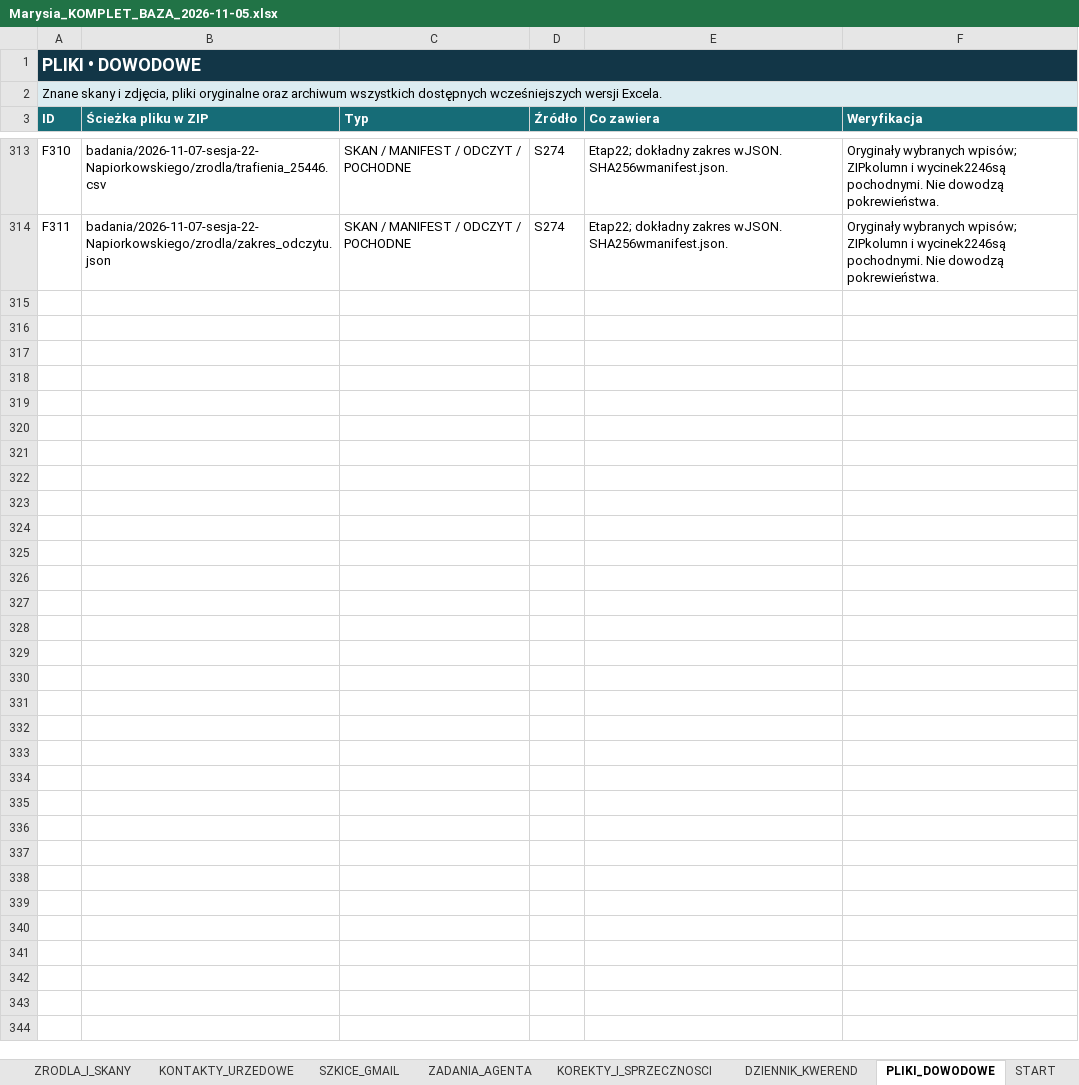
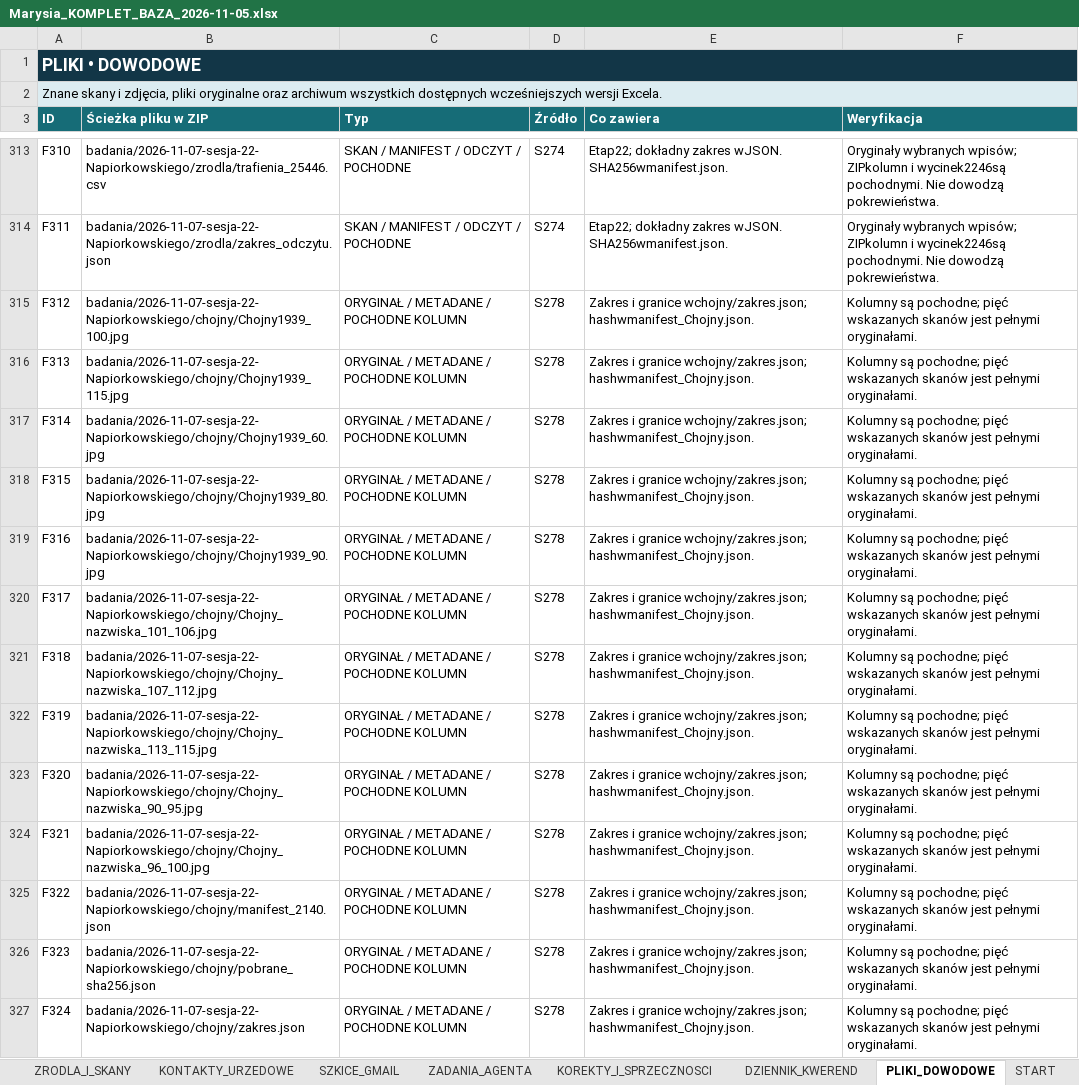
Before and after one commit to maciekkoz-PL/drzewo-genealogiczne, an Excel workbook: Marysia_KOMPLET_BAZA_2026-11-05.xlsx, sheet PLIKI_DOWODOWE, drawn as a sheet; only a part is shown, gaps mark what is left out; values as stored, in another font and other column widths than the file's, no borders; table styles not drawn; the diff names each change by its address in the sheet, - before the commit and + after, or states it on an @@ line.

Commit message:
Opublikuj trop Napiorkowskiego w drzewie v25 i zapisz kwerende Chojen

```diff
--- a/Marysia_KOMPLET_BAZA_2026-11-05.xlsx (sheet PLIKI_DOWODOWE)
+++ b/Marysia_KOMPLET_BAZA_2026-11-05.xlsx (sheet PLIKI_DOWODOWE)
+row 315: F312 | badania/2026-11-07-sesja-22-Napiorkowskiego/chojny/Chojny1939_100.jpg | ORYGINAŁ / METADANE / POCHODNE KOLUMN | S278 | Zakres i granice wchojny/zakres.json; hashwmanifest_Chojny.json. | Kolumny są pochodne; pięć wskazanych skanów jest pełnymi oryginałami.
+row 316: F313 | badania/2026-11-07-sesja-22-Napiorkowskiego/chojny/Chojny1939_115.jpg | ORYGINAŁ / METADANE / POCHODNE KOLUMN | S278 | Zakres i granice wchojny/zakres.json; hashwmanifest_Chojny.json. | Kolumny są pochodne; pięć wskazanych skanów jest pełnymi oryginałami.
+row 317: F314 | badania/2026-11-07-sesja-22-Napiorkowskiego/chojny/Chojny1939_60.jpg | ORYGINAŁ / METADANE / POCHODNE KOLUMN | S278 | Zakres i granice wchojny/zakres.json; hashwmanifest_Chojny.json. | Kolumny są pochodne; pięć wskazanych skanów jest pełnymi oryginałami.
+row 318: F315 | badania/2026-11-07-sesja-22-Napiorkowskiego/chojny/Chojny1939_80.jpg | ORYGINAŁ / METADANE / POCHODNE KOLUMN | S278 | Zakres i granice wchojny/zakres.json; hashwmanifest_Chojny.json. | Kolumny są pochodne; pięć wskazanych skanów jest pełnymi oryginałami.
+row 319: F316 | badania/2026-11-07-sesja-22-Napiorkowskiego/chojny/Chojny1939_90.jpg | ORYGINAŁ / METADANE / POCHODNE KOLUMN | S278 | Zakres i granice wchojny/zakres.json; hashwmanifest_Chojny.json. | Kolumny są pochodne; pięć wskazanych skanów jest pełnymi oryginałami.
+row 320: F317 | badania/2026-11-07-sesja-22-Napiorkowskiego/chojny/Chojny_nazwiska_101_106.jpg | ORYGINAŁ / METADANE / POCHODNE KOLUMN | S278 | Zakres i granice wchojny/zakres.json; hashwmanifest_Chojny.json. | Kolumny są pochodne; pięć wskazanych skanów jest pełnymi oryginałami.
+row 321: F318 | badania/2026-11-07-sesja-22-Napiorkowskiego/chojny/Chojny_nazwiska_107_112.jpg | ORYGINAŁ / METADANE / POCHODNE KOLUMN | S278 | Zakres i granice wchojny/zakres.json; hashwmanifest_Chojny.json. | Kolumny są pochodne; pięć wskazanych skanów jest pełnymi oryginałami.
+row 322: F319 | badania/2026-11-07-sesja-22-Napiorkowskiego/chojny/Chojny_nazwiska_113_115.jpg | ORYGINAŁ / METADANE / POCHODNE KOLUMN | S278 | Zakres i granice wchojny/zakres.json; hashwmanifest_Chojny.json. | Kolumny są pochodne; pięć wskazanych skanów jest pełnymi oryginałami.
+row 323: F320 | badania/2026-11-07-sesja-22-Napiorkowskiego/chojny/Chojny_nazwiska_90_95.jpg | ORYGINAŁ / METADANE / POCHODNE KOLUMN | S278 | Zakres i granice wchojny/zakres.json; hashwmanifest_Chojny.json. | Kolumny są pochodne; pięć wskazanych skanów jest pełnymi oryginałami.
+row 324: F321 | badania/2026-11-07-sesja-22-Napiorkowskiego/chojny/Chojny_nazwiska_96_100.jpg | ORYGINAŁ / METADANE / POCHODNE KOLUMN | S278 | Zakres i granice wchojny/zakres.json; hashwmanifest_Chojny.json. | Kolumny są pochodne; pięć wskazanych skanów jest pełnymi oryginałami.
+row 325: F322 | badania/2026-11-07-sesja-22-Napiorkowskiego/chojny/manifest_2140.json | ORYGINAŁ / METADANE / POCHODNE KOLUMN | S278 | Zakres i granice wchojny/zakres.json; hashwmanifest_Chojny.json. | Kolumny są pochodne; pięć wskazanych skanów jest pełnymi oryginałami.
+row 326: F323 | badania/2026-11-07-sesja-22-Napiorkowskiego/chojny/pobrane_sha256.json | ORYGINAŁ / METADANE / POCHODNE KOLUMN | S278 | Zakres i granice wchojny/zakres.json; hashwmanifest_Chojny.json. | Kolumny są pochodne; pięć wskazanych skanów jest pełnymi oryginałami.
+row 327: F324 | badania/2026-11-07-sesja-22-Napiorkowskiego/chojny/zakres.json | ORYGINAŁ / METADANE / POCHODNE KOLUMN | S278 | Zakres i granice wchojny/zakres.json; hashwmanifest_Chojny.json. | Kolumny są pochodne; pięć wskazanych skanów jest pełnymi oryginałami.
```
Also changed, not shown: sheet DZIENNIK_KWEREND, sheet ZRODLA_I_SKANY, sheet HIPOTEZY_OTWARTE, sheet ZADANIA_AGENTA, 31 other files.
